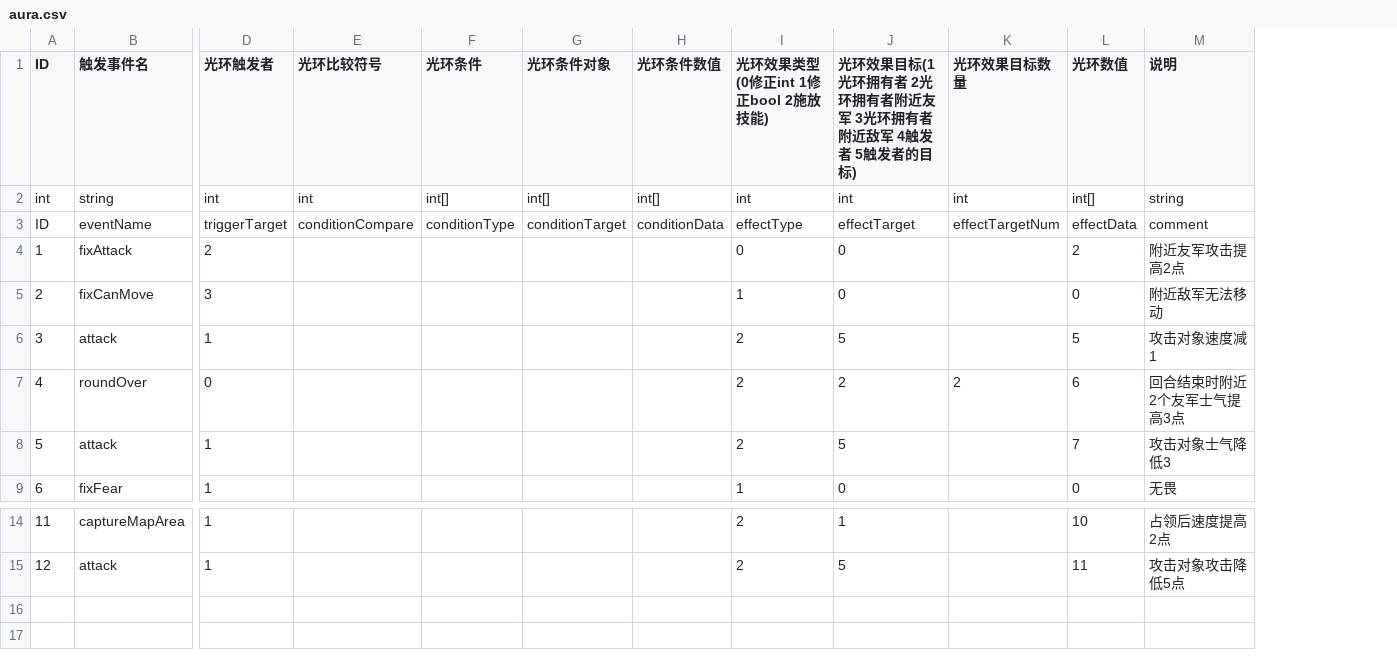
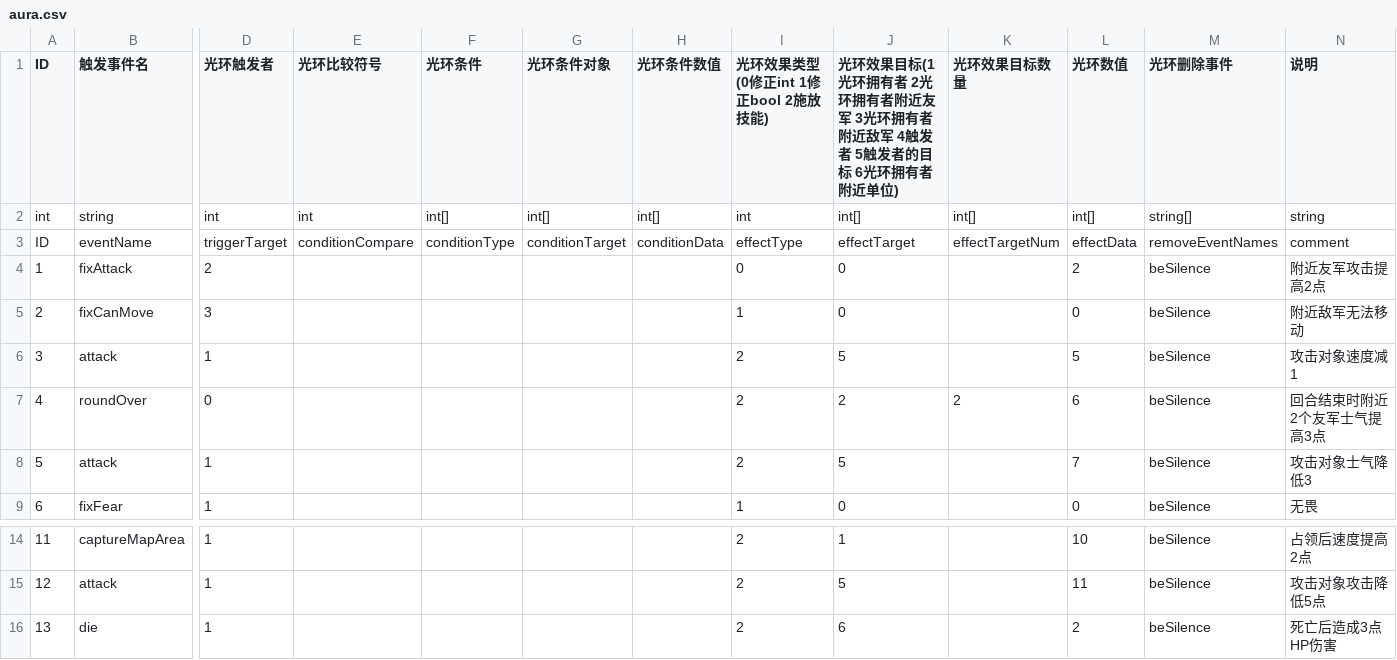
Before and after one commit to PenpenLi/FinalWar_data, a CSV file: csv/aura.csv, drawn as a sheet; only a part is shown, gaps mark what is left out; rows hold the shown columns only; the diff names each change by its address in the sheet, - before the commit and + after, or states it on an @@ line.

```diff
--- a/csv/aura.csv
+++ b/csv/aura.csv
+column M (光环删除事件), rows 2-9: string[] | removeEventNames | beSilence | beSilence | beSilence | beSilence | beSilence | beSilence; rows 14-15: beSilence | beSilence
-J1: …者的目标)
+J1: …者的目标 6光环拥有者附近单位)
-J2: int
+J2: int[]
-K2 (光环效果目标数量): int
+K2 (光环效果目标数量): int[]
+row 16: 13 | die | 1 |  |  |  |  | 2 | 6 |  | 2 | beSilence | 死亡后造成3点HP伤害
```
Also changed, not shown: csv/effect.csv, csv/hero.csv, 2 other files.
